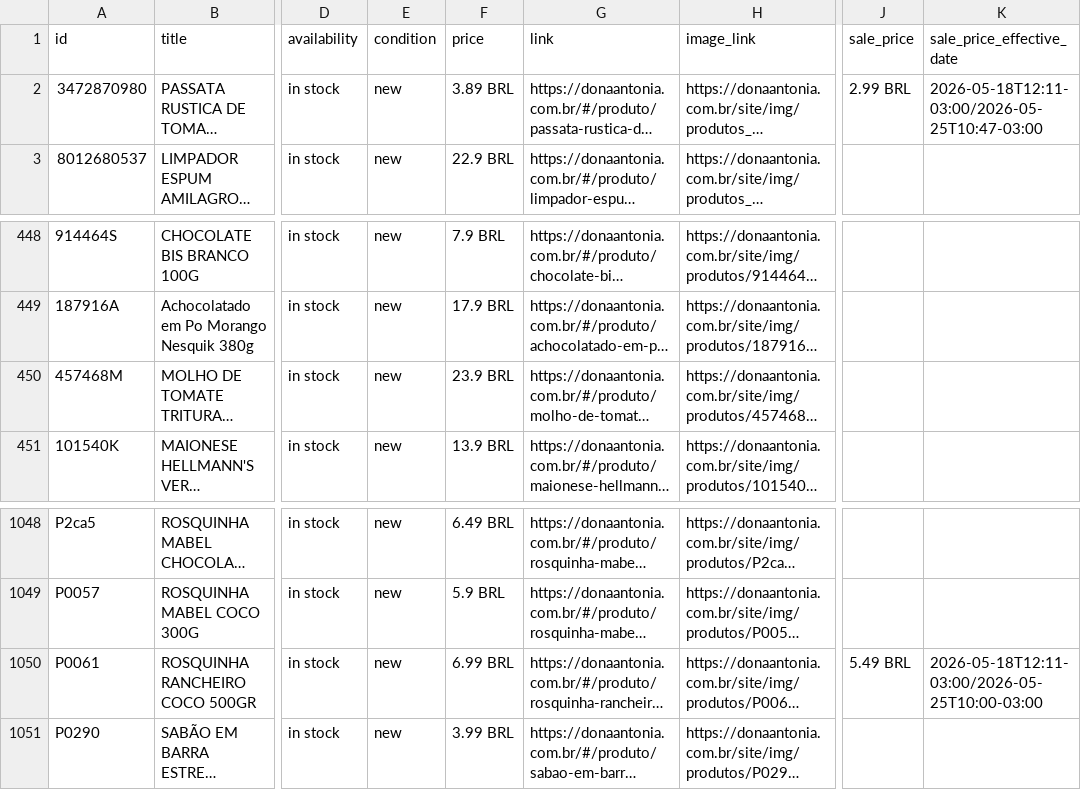
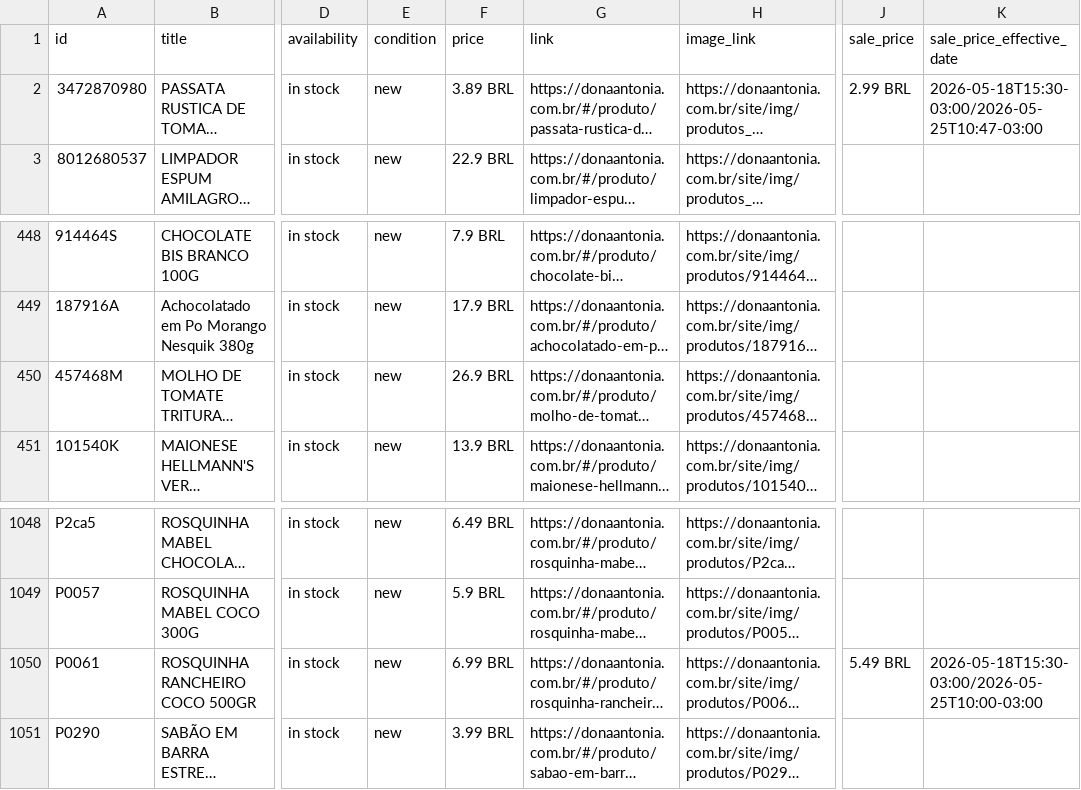
Before and after one commit to osvaldosereia/SUCEDOAN12, a CSV file: site/produtos.csv, drawn as a sheet; only a part is shown, gaps mark what is left out; long unchanged cells end in …; the diff names each change by its address in the sheet, - before the commit and + after, or states it on an @@ line.

Commit message:
PIM: Atualização de Catálogo Meta CSV (Correções aplicadas)

```diff
--- a/site/produtos.csv
+++ b/site/produtos.csv
-K2 (sale_price_effective_date): 2026-05-18T12:11-03:00/2026-05-25T10:47-03:00
+K2 (sale_price_effective_date): 2026-05-18T15:30-03:00/2026-05-25T10:47-03:00
-F450 (price): 23.9 BRL
+F450 (price): 26.9 BRL
-K1050 (sale_price_effective_date): 2026-05-18T12:11-03:00/2026-05-25T10:00-03:00
+K1050 (sale_price_effective_date): 2026-05-18T15:30-03:00/2026-05-25T10:00-03:00
```
